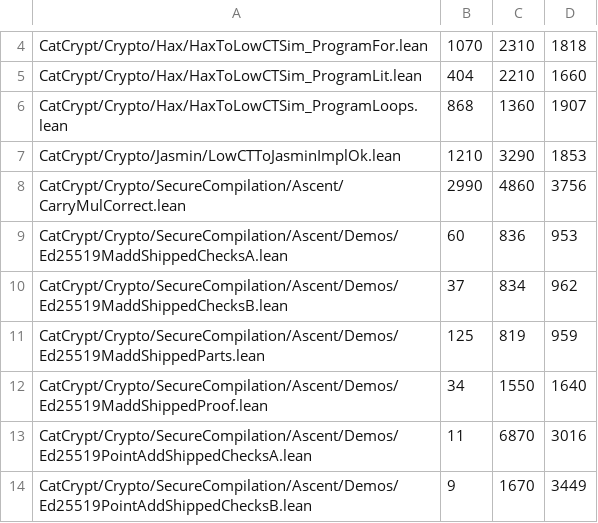
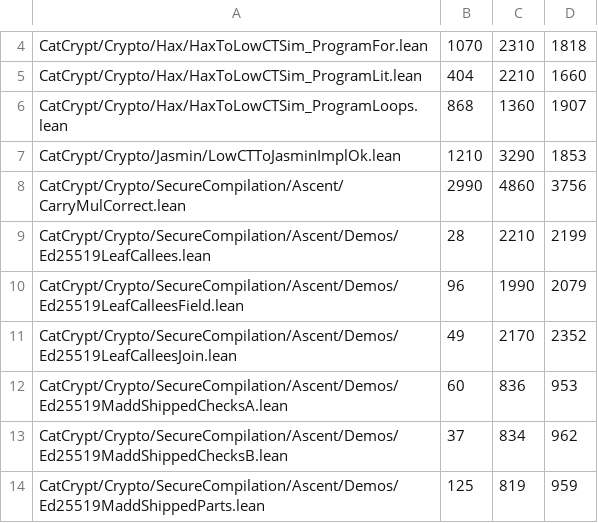
Before and after one commit to spitters/catcrypt-compiler, a TSV file: scripts/build-cost-baseline.tsv, drawn as a sheet; only a part is shown, gaps mark what is left out; the shorter side is filled out with more unchanged rows; the diff names each change by its address in the sheet, - before the commit and + after, or states it on an @@ line.

```diff
--- a/scripts/build-cost-baseline.tsv
+++ b/scripts/build-cost-baseline.tsv
+row 9: CatCrypt/Crypto/SecureCompilation/Ascent/Demos/Ed25519LeafCallees.lean | 28 | 2210 | 2199
+row 10: CatCrypt/Crypto/SecureCompilation/Ascent/Demos/Ed25519LeafCalleesField.lean | 96 | 1990 | 2079
+row 11: CatCrypt/Crypto/SecureCompilation/Ascent/Demos/Ed25519LeafCalleesJoin.lean | 49 | 2170 | 2352
```
Also changed, not shown: 4 other files.
